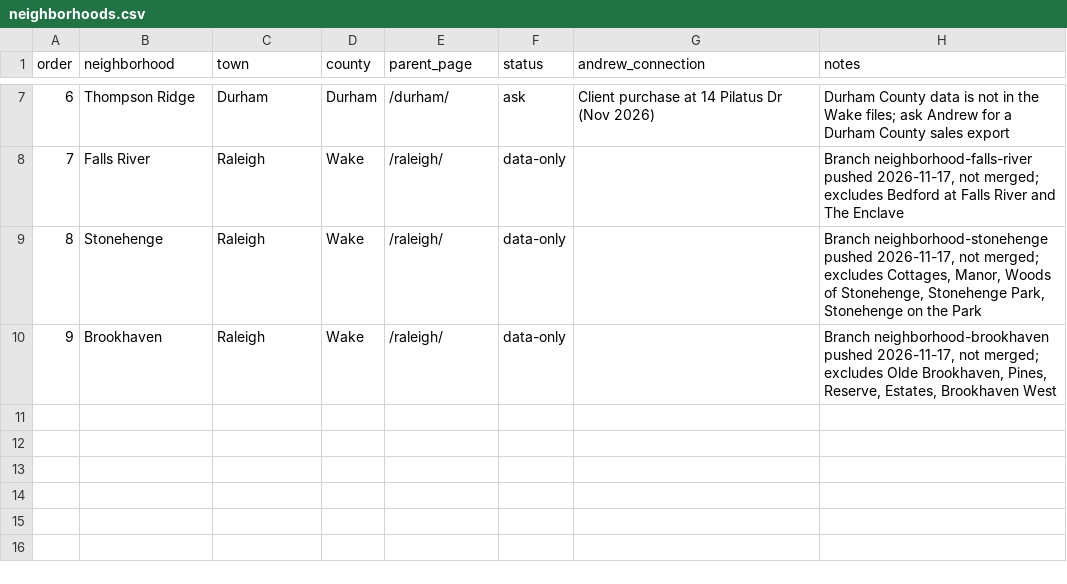
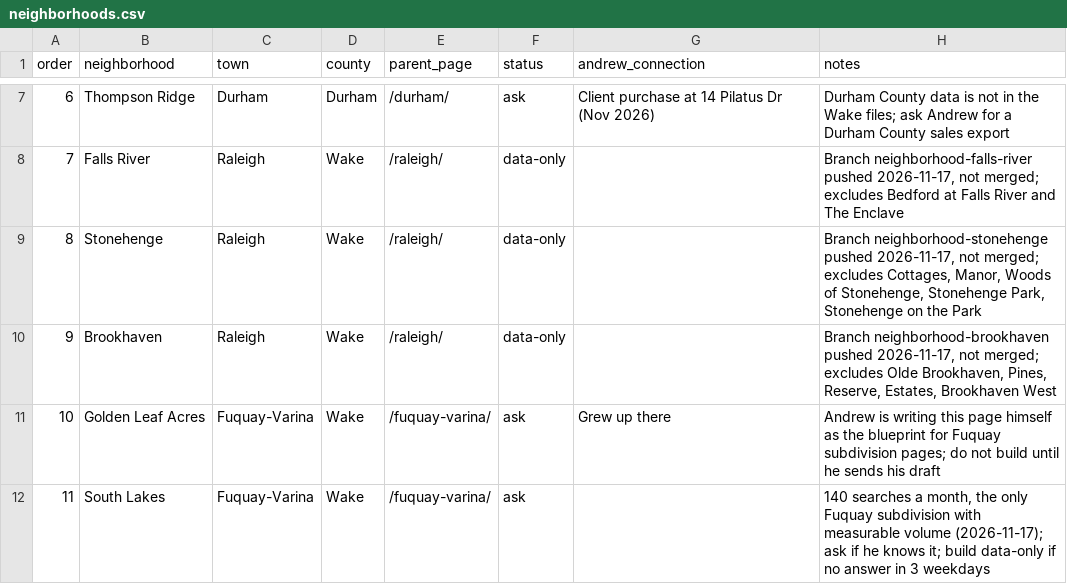
Before and after one commit to andrewhillnc/andrewhillnc.github.io, a CSV file: seo/neighborhoods.csv, drawn as a sheet; only a part is shown, gaps mark what is left out; the diff names each change by its address in the sheet, - before the commit and + after, or states it on an @@ line.

Commit message:
Queue: Fuquay-Varina first (Golden Leaf Acres, South Lakes)

```diff
--- a/seo/neighborhoods.csv
+++ b/seo/neighborhoods.csv
+row 11: 10 | Golden Leaf Acres | Fuquay-Varina | Wake | /fuquay-varina/ | ask | Grew up there | Andrew is writing this page himself as the blueprint for Fuquay subdivision pages; do not build until he sends his draft
+row 12: 11 | South Lakes | Fuquay-Varina | Wake | /fuquay-varina/ | ask |  | 140 searches a month, the only Fuquay subdivision with measurable volume (2026-11-17); ask if he knows it; build data-only if no answer in 3 weekdays
```
